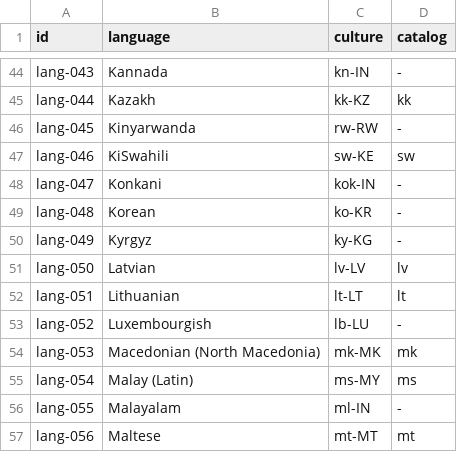
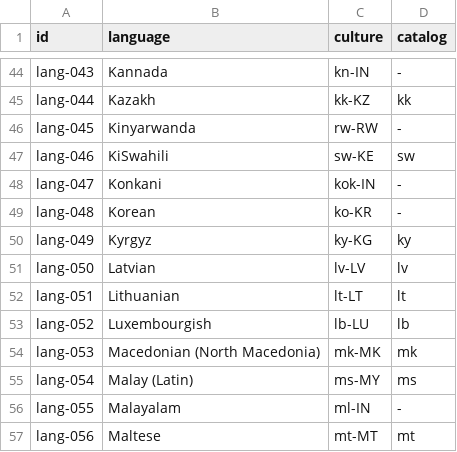
Before and after one commit to chatraweechai/doc4me, a TSV file: docs/readiness/languages.tsv, drawn as a sheet; only a part is shown, gaps mark what is left out; the diff covers the shown part only.

```diff
--- a/docs/readiness/languages.tsv
+++ b/docs/readiness/languages.tsv
@@ -49,6 +49,6 @@ lang-047	Konkani	kok-IN	-
 lang-048	Korean	ko-KR	-
-lang-049	Kyrgyz	ky-KG	-
+lang-049	Kyrgyz	ky-KG	ky
 lang-050	Latvian	lv-LV	lv
 lang-051	Lithuanian	lt-LT	lt
-lang-052	Luxembourgish	lb-LU	-
+lang-052	Luxembourgish	lb-LU	lb
 lang-053	Macedonian (North Macedonia)	mk-MK	mk
```
Also changed, not shown: 6 edited cells elsewhere in this file, 11 other files.
